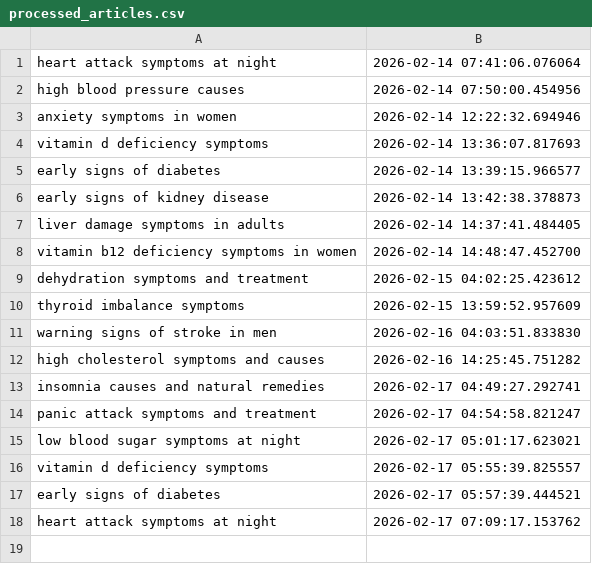
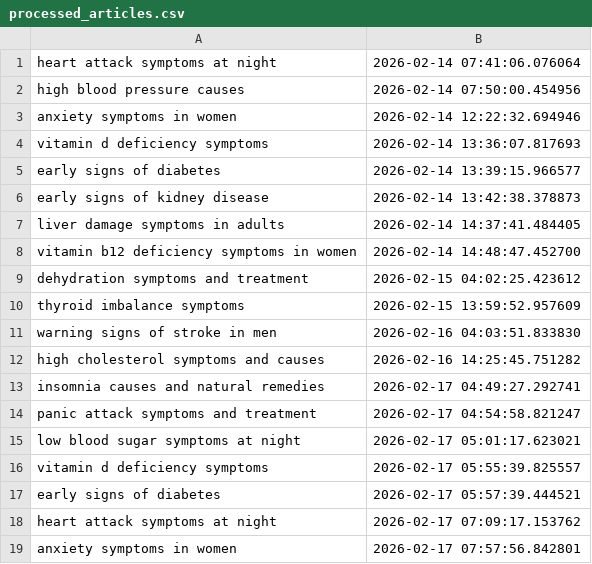
Before and after one commit to Rajat0323/global-health-blog, a CSV file: logs/processed_articles.csv, drawn as a sheet.

```diff
--- a/logs/processed_articles.csv
+++ b/logs/processed_articles.csv
@@ -18 +18,2 @@ early signs of diabetes,2026-02-17 05:57:39.444521
 heart attack symptoms at night,2026-02-17 07:09:17.153762
+anxiety symptoms in women,2026-02-17 07:57:56.842801
```
Also changed, not shown: 2 other files.
